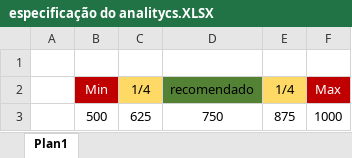
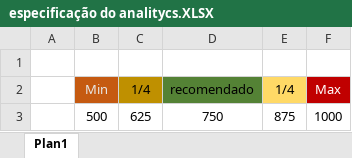
Before and after one commit to felipepereiradasilva1/Projeto-Luminous-v2, an Excel workbook: documentação/especificação do analitycs.XLSX, sheet Plan1, drawn as a sheet; values as stored, in another font and other column widths than the file's, no borders; the diff names each change by its address in the sheet, - before the commit and + after, or states it on an @@ line.

```diff
--- a/documentação/especificação do analitycs.XLSX (sheet Plan1)
+++ b/documentação/especificação do analitycs.XLSX (sheet Plan1)
@@ B2 fill: #C00000 → #C55A11, text colour: #FFFFFF → #E7E6E6 @@
-C2 fill: #FFD966
+C2 fill: #BF9000
```
Also changed, not shown: documentação/Riscos.xlsx, 1 other file.
